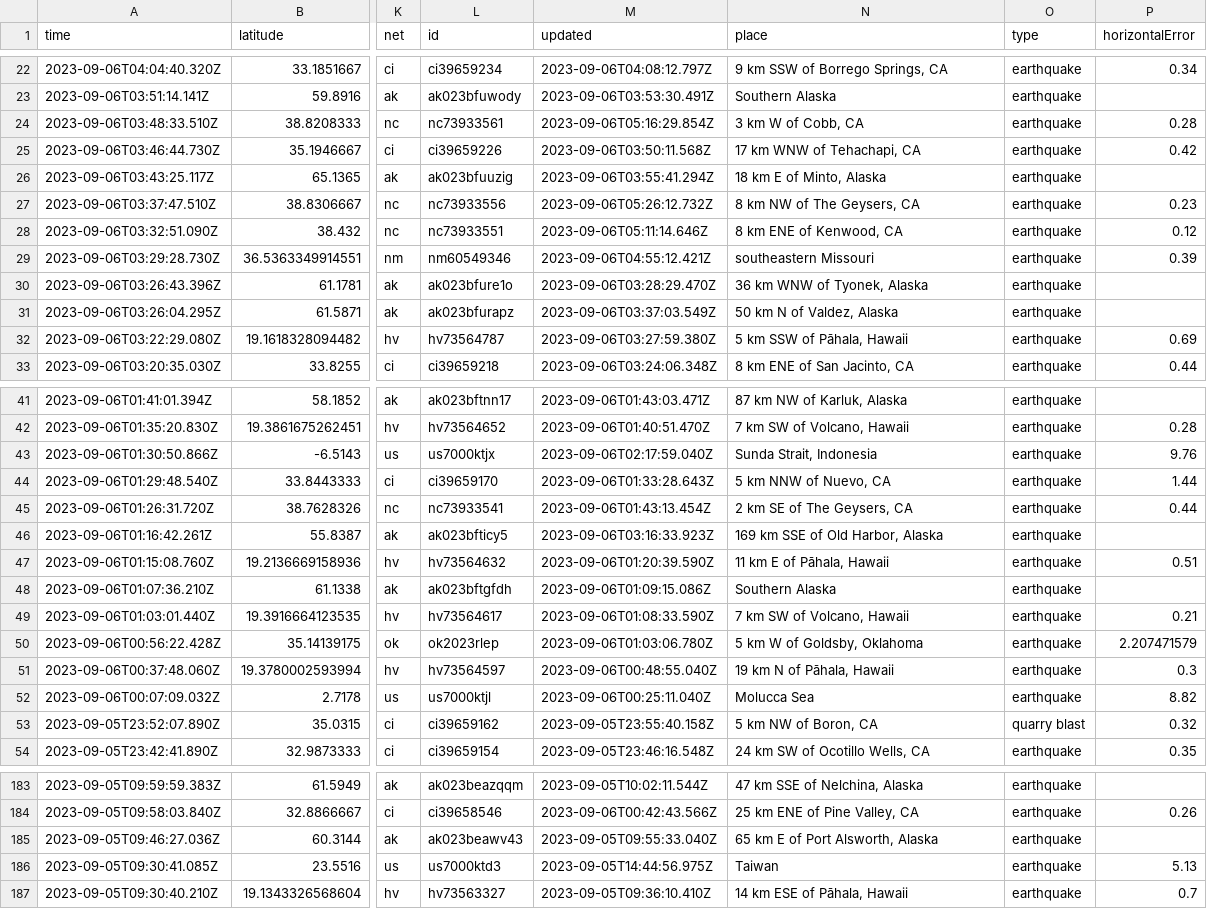
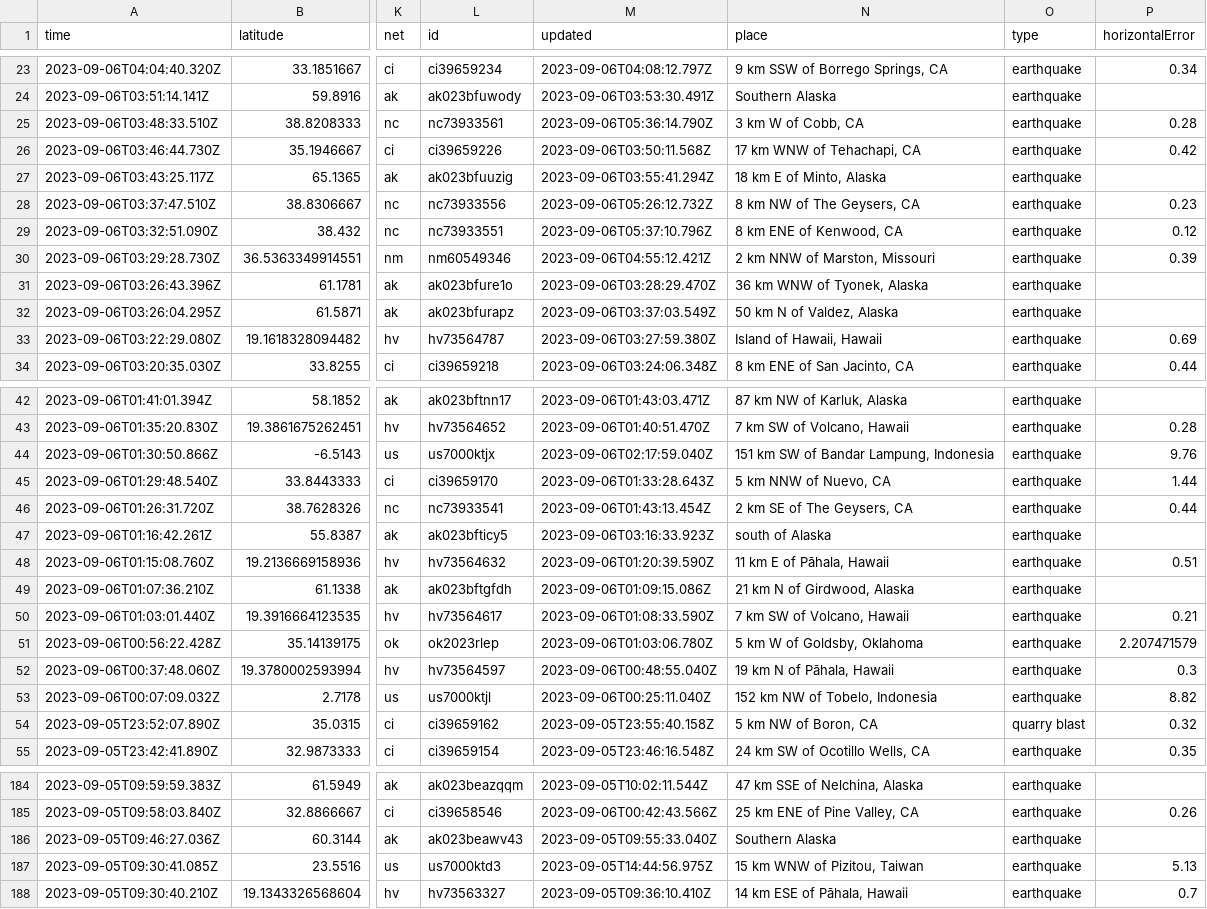
Before and after one commit to carlappen/nicar23-github-actions, a CSV file: usgs_current.csv, drawn as a sheet; only a part is shown, gaps mark what is left out; addresses are those after the commit; the diff covers the shown part only; the diff names each change by its address in the sheet, - before the commit and + after, or states it on an @@ line.

```diff
--- a/usgs_current.csv
+++ b/usgs_current.csv
-M25 (updated): 2023-09-06T05:16:29.854Z
+M25 (updated): 2023-09-06T05:36:14.790Z
-M29 (updated): 2023-09-06T05:11:14.646Z
+M29 (updated): 2023-09-06T05:37:10.796Z
-N30 (place): southeastern Missouri
+N30 (place): 2 km NNW of Marston, Missouri
-N33 (place): 5 km SSW of Pāhala, Hawaii
+N33 (place): Island of Hawaii, Hawaii
-N44 (place): Sunda Strait, Indonesia
+N44 (place): 151 km SW of Bandar Lampung, Indonesia
-N47 (place): 169 km SSE of Old Harbor, Alaska
+N47 (place): south of Alaska
-N49 (place): Southern Alaska
+N49 (place): 21 km N of Girdwood, Alaska
-N53 (place): Molucca Sea
+N53 (place): 152 km NW of Tobelo, Indonesia
-N186 (place): 65 km E of Port Alsworth, Alaska
+N186 (place): Southern Alaska
-N187 (place): Taiwan
+N187 (place): 15 km WNW of Pizitou, Taiwan
```
Also changed, not shown: 1 added row and 43 edited cells elsewhere in this file.
